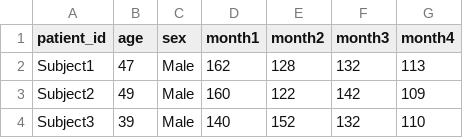
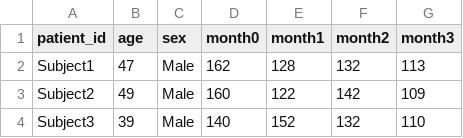
Before and after one commit to jmtfeliciano/teachingdata, a CSV file: systolic_data_wide.csv, drawn as a sheet; only a part is shown.

Commit message:
Add files via upload

```diff
--- a/systolic_data_wide.csv
+++ b/systolic_data_wide.csv
@@ -1,2 +1,2 @@
-patient_id,age,sex,month1,month2,month3,month4
+patient_id,age,sex,month0,month1,month2,month3
 Subject1,47,Male,162,128,132,113
```
